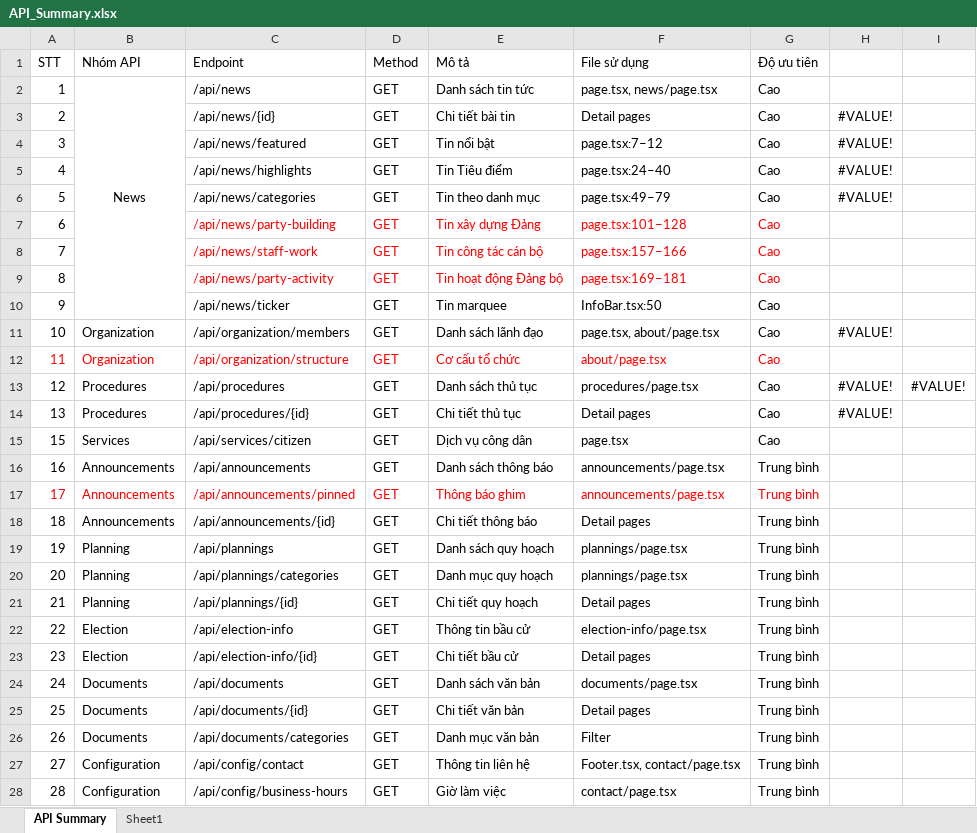
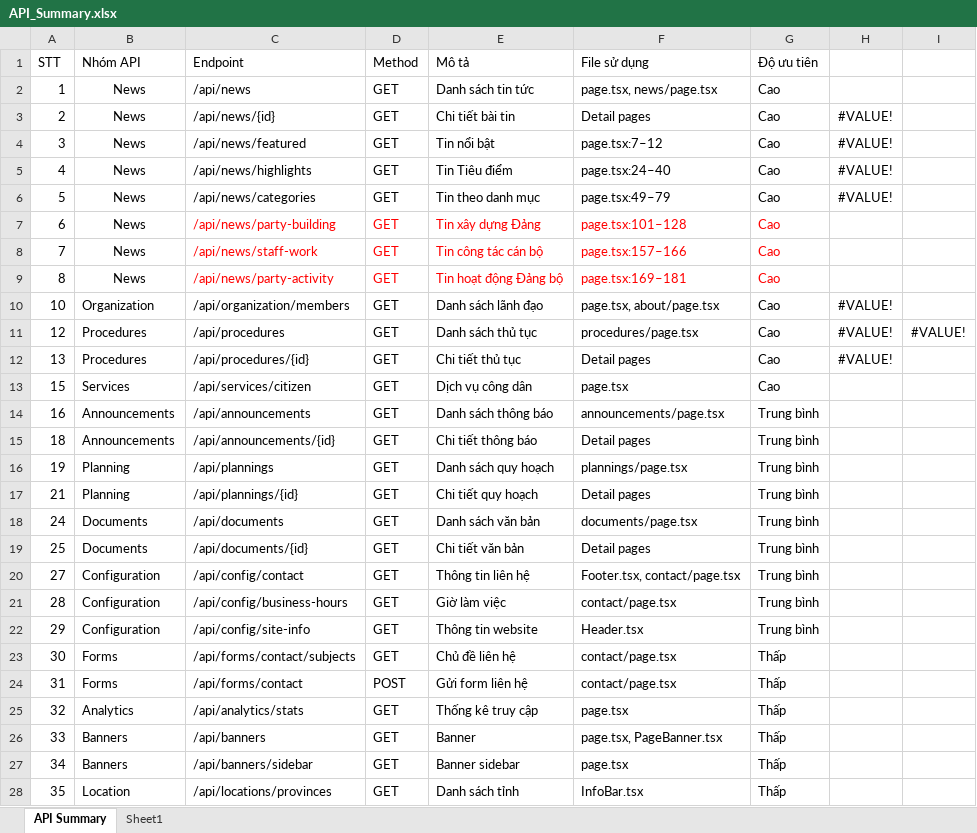
Before and after one commit to Underline007/uongbi-client-ui, an Excel workbook: API_Summary.xlsx, sheet API Summary, drawn as a sheet; only a part is shown; the shorter side is filled out with more unchanged rows; values as stored, in another font and other column widths than the file's, no borders; removed rows and columns are numbered as before the commit, all else as after; the diff covers the shown part only; the diff names each change by its address in the sheet, - before the commit and + after, or states it on an @@ line.

Commit message:
feat mock data

```diff
--- a/API_Summary.xlsx (sheet API Summary)
+++ b/API_Summary.xlsx (sheet API Summary)
-B2:B10 merged
-B3:B9 (Nhóm API): (empty)
+B3:B9 (Nhóm API): News
-row 10: 9 |  | /api/news/ticker | GET | Tin marquee | InfoBar.tsx:50 | Cao
-row 12: 11 | Organization | /api/organization/structure | GET | Cơ cấu tổ chức | about/page.tsx | Cao
-row 17: 17 | Announcements | /api/announcements/pinned | GET | Thông báo ghim | announcements/page.tsx | Trung bình
-row 20: 20 | Planning | /api/plannings/categories | GET | Danh mục quy hoạch | plannings/page.tsx | Trung bình
-row 22: 22 | Election | /api/election-info | GET | Thông tin bầu cử | election-info/page.tsx | Trung bình
-row 23: 23 | Election | /api/election-info/{id} | GET | Chi tiết bầu cử | Detail pages | Trung bình
-row 26: 26 | Documents | /api/documents/categories | GET | Danh mục văn bản | Filter | Trung bình
```
Also changed, not shown: 1 added row elsewhere in this sheet, 59 other files.
